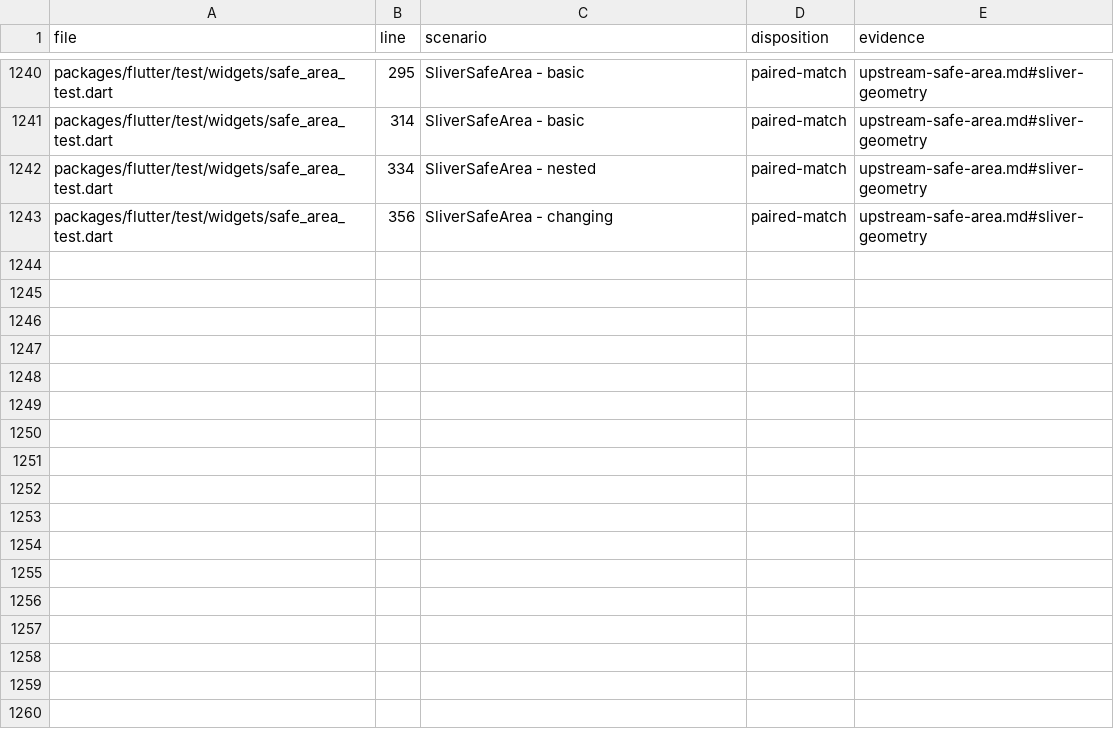
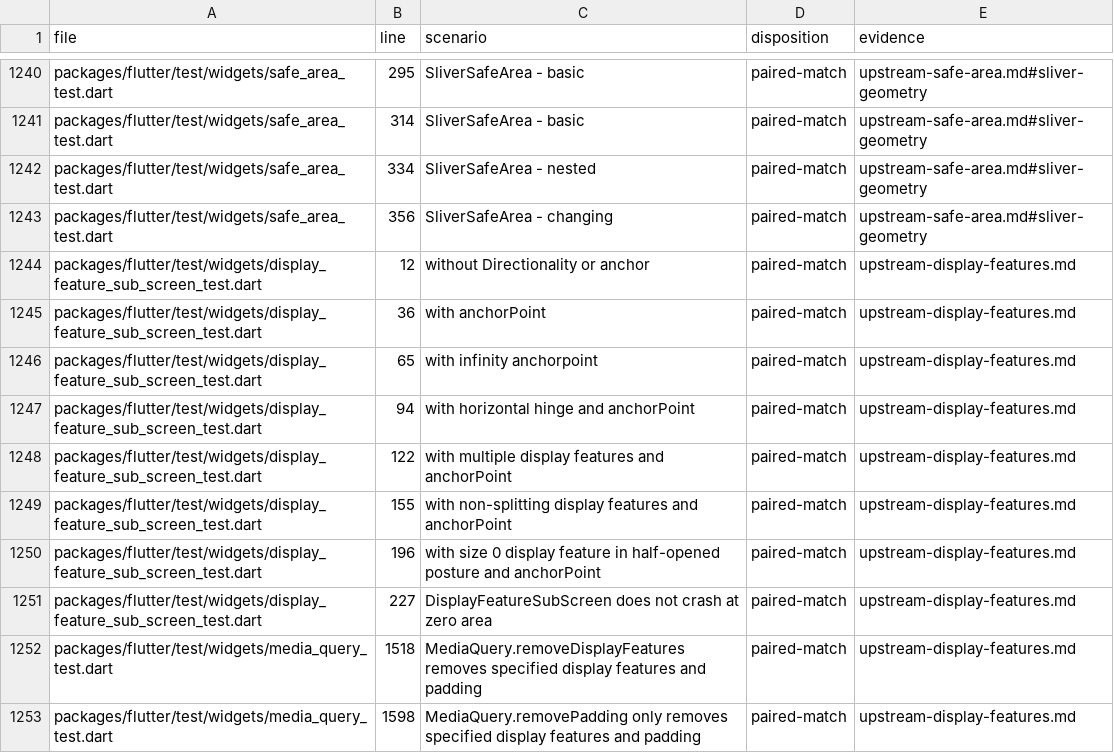
Before and after one commit to FabortLabs/incular, a TSV file: audits/flutter-3.50.0-parity/upstream-dispositions.tsv, drawn as a sheet; only a part is shown, gaps mark what is left out.

Commit message:
fix(display): select sub-screens only across spanning features

```diff
--- a/audits/flutter-3.50.0-parity/upstream-dispositions.tsv
+++ b/audits/flutter-3.50.0-parity/upstream-dispositions.tsv
@@ -1243 +1243,11 @@ packages/flutter/test/widgets/safe_area_test.dart	334	SliverSafeArea - nested	pa
 packages/flutter/test/widgets/safe_area_test.dart	356	SliverSafeArea - changing	paired-match	upstream-safe-area.md#sliver-geometry
+packages/flutter/test/widgets/display_feature_sub_screen_test.dart	12	without Directionality or anchor	paired-match	upstream-display-features.md
+packages/flutter/test/widgets/display_feature_sub_screen_test.dart	36	with anchorPoint	paired-match	upstream-display-features.md
+packages/flutter/test/widgets/display_feature_sub_screen_test.dart	65	with infinity anchorpoint	paired-match	upstream-display-features.md
+packages/flutter/test/widgets/display_feature_sub_screen_test.dart	94	with horizontal hinge and anchorPoint	paired-match	upstream-display-features.md
+packages/flutter/test/widgets/display_feature_sub_screen_test.dart	122	with multiple display features and anchorPoint	paired-match	upstream-display-features.md
+packages/flutter/test/widgets/display_feature_sub_screen_test.dart	155	with non-splitting display features and anchorPoint	paired-match	upstream-display-features.md
+packages/flutter/test/widgets/display_feature_sub_screen_test.dart	196	with size 0 display feature in half-opened posture and anchorPoint	paired-match	upstream-display-features.md
+packages/flutter/test/widgets/display_feature_sub_screen_test.dart	227	DisplayFeatureSubScreen does not crash at zero area	paired-match	upstream-display-features.md
+packages/flutter/test/widgets/media_query_test.dart	1518	MediaQuery.removeDisplayFeatures removes specified display features and padding	paired-match	upstream-display-features.md
+packages/flutter/test/widgets/media_query_test.dart	1598	MediaQuery.removePadding only removes specified display features and padding	paired-match	upstream-display-features.md
```
Also changed, not shown: 6 other files.
